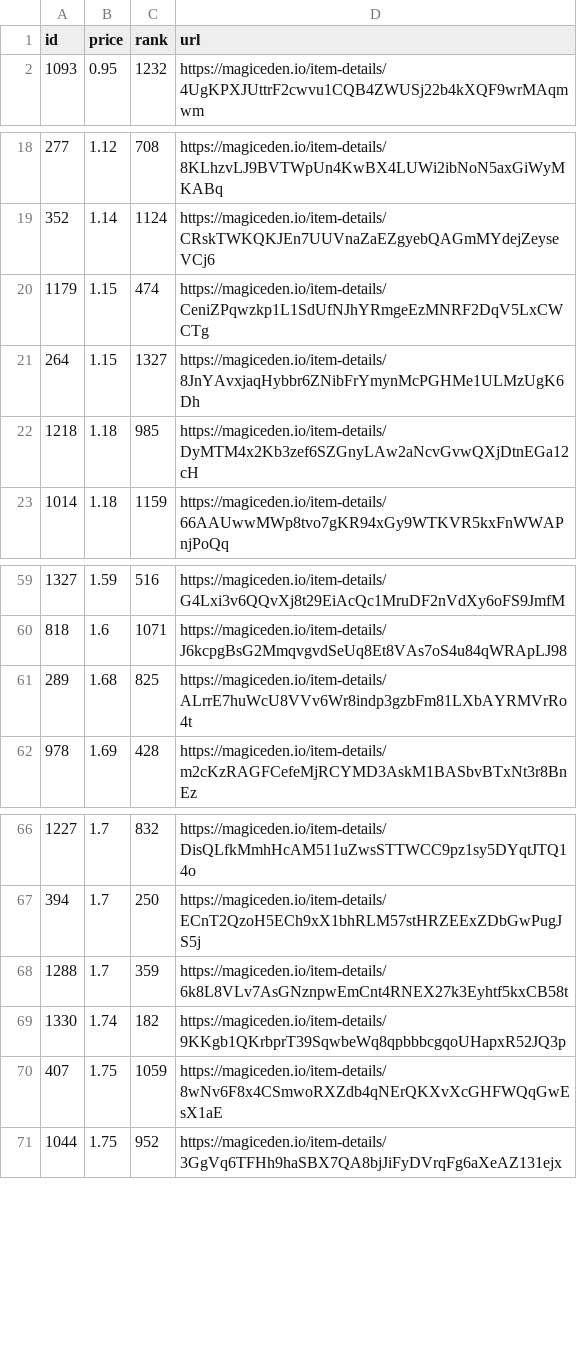
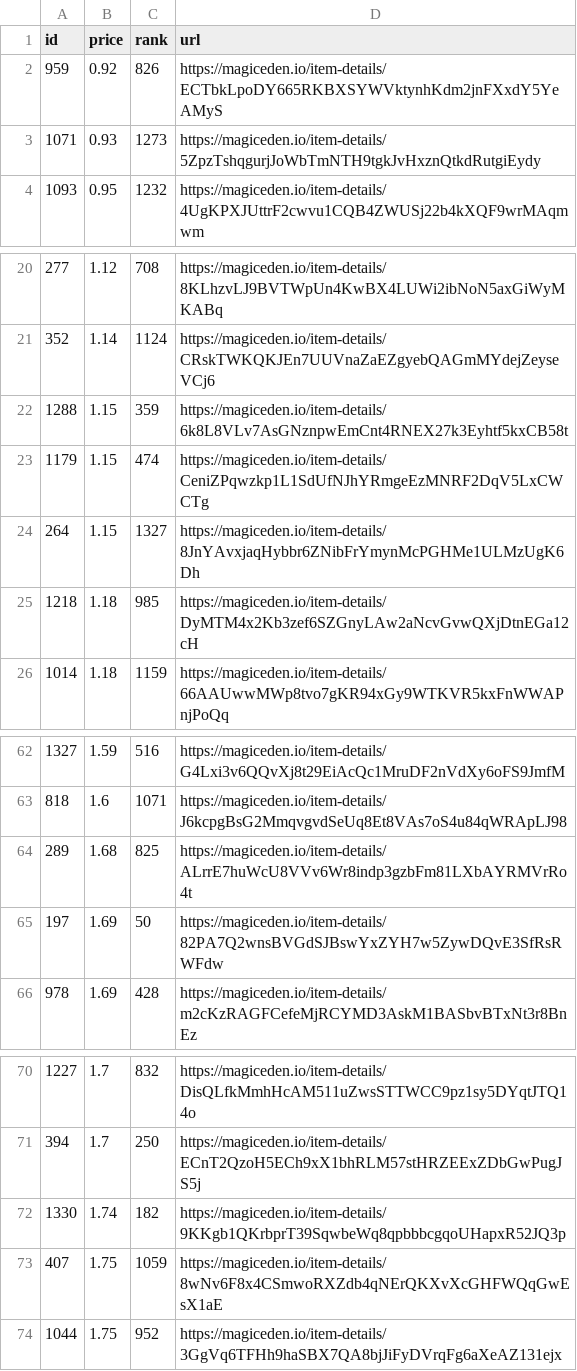
Before and after one commit to braposo/koala-monitor, a CSV file: koala-data-processed.csv, drawn as a sheet; only a part is shown, gaps mark what is left out; removed rows and columns are numbered as before the commit, all else as after; the diff names each change by its address in the sheet, - before the commit and + after, or states it on an @@ line.

Commit message:
Flat: latest data (2021-11-09T10:40:00.657Z) {   "date": "2021-11-09T10:40:00.657Z",   "files": [     {       "name": "koala-data-processed.csv",       "deltaBytes": 281,       "source": "https://api-mainnet.magiceden.io/rpc/getListedNFTsByQuery?q=%7B%22%24match%22%3A%7B%22collectionSymbol%22%3A%22koala_klubhouse%22%7D%2C%22%24sort%22%3A%7B%22takerAmount%22%3A1%2C%22createdAt%22%3A-1%7D%2C%22%24skip%22%3A0%2C%22%24limit%22%3A5000%7D"     },     {       "name": "koala-top-picks.csv",       "deltaBytes": -3,       "source": "https://api-mainnet.magiceden.io/rpc/getListedNFTsByQuery?q=%7B%22%24match%22%3A%7B%22collectionSymbol%22%3A%22koala_klubhouse%22%7D%2C%22%24sort%22%3A%7B%22takerAmount%22%3A1%2C%22createdAt%22%3A-1%7D%2C%22%24skip%22%3A0%2C%22%24limit%22%3A5000%7D"     }   ] }

```diff
--- a/koala-data-processed.csv
+++ b/koala-data-processed.csv
+row 2: 959 | 0.92 | 826 | https://magiceden.io/item-details/ECTbkLpoDY665RKBXSYWVktynhKdm2jnFXxdY5YeAMyS
+row 3: 1071 | 0.93 | 1273 | https://magiceden.io/item-details/5ZpzTshqgurjJoWbTmNTH9tgkJvHxznQtkdRutgiEydy
+row 22: 1288 | 1.15 | 359 | https://magiceden.io/item-details/6k8L8VLv7AsGNznpwEmCnt4RNEX27k3Eyhtf5kxCB58t
+row 65: 197 | 1.69 | 50 | https://magiceden.io/item-details/82PA7Q2wnsBVGdSJBswYxZYH7w5ZywDQvE3SfRsRWFdw
-row 68: 1288 | 1.7 | 359 | https://magiceden.io/item-details/6k8L8VLv7AsGNznpwEmCnt4RNEX27k3Eyhtf5kxCB58t
```
Also changed, not shown: koala-top-picks.csv.
